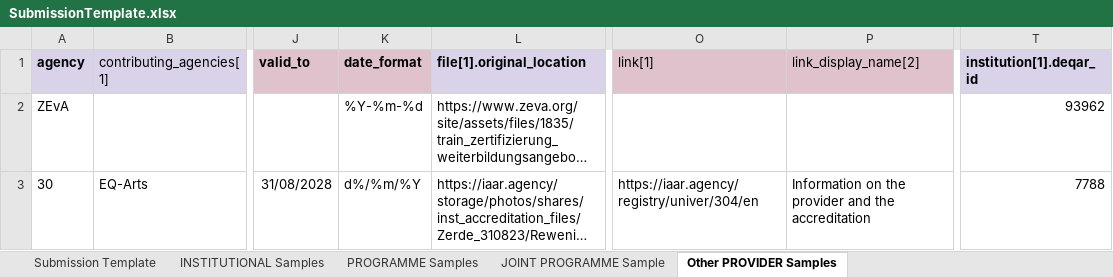
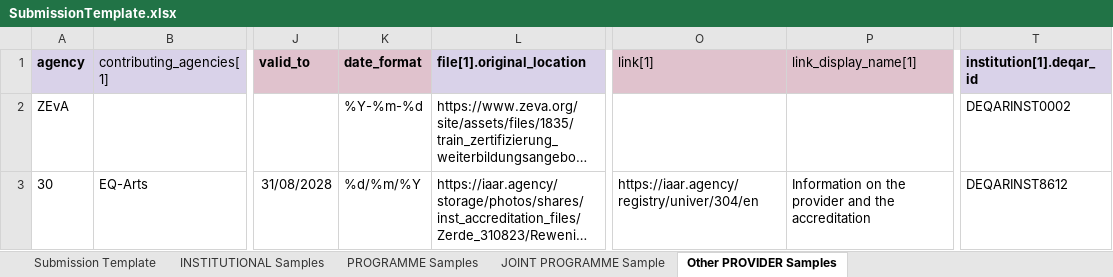
Before and after one commit to EQAR/deqar-docs, an Excel workbook: docs/files/SubmissionTemplate.xlsx, sheet Other PROVIDER Samples, drawn as a sheet; only a part is shown, gaps mark what is left out; long unchanged cells end in …; values as stored, in another font and other column widths than the file's, no borders; the diff names each change by its address in the sheet, - before the commit and + after, or states it on an @@ line.

```diff
--- a/docs/files/SubmissionTemplate.xlsx (sheet Other PROVIDER Samples)
+++ b/docs/files/SubmissionTemplate.xlsx (sheet Other PROVIDER Samples)
-P1: link_display_name[2]
+P1: link_display_name[1]
-T2 (institution[1].deqar_id): 93962
+T2 (institution[1].deqar_id): DEQARINST0002
-K3 (date_format): d%/%m/%Y
+K3 (date_format): %d/%m/%Y
-T3 (institution[1].deqar_id): 7788
+T3 (institution[1].deqar_id): DEQARINST8612
```
Also changed, not shown: sheet Submission Template, sheet INSTITUTIONAL Samples, sheet PROGRAMME Samples, sheet JOINT PROGRAMME Sample, 3 other files.
